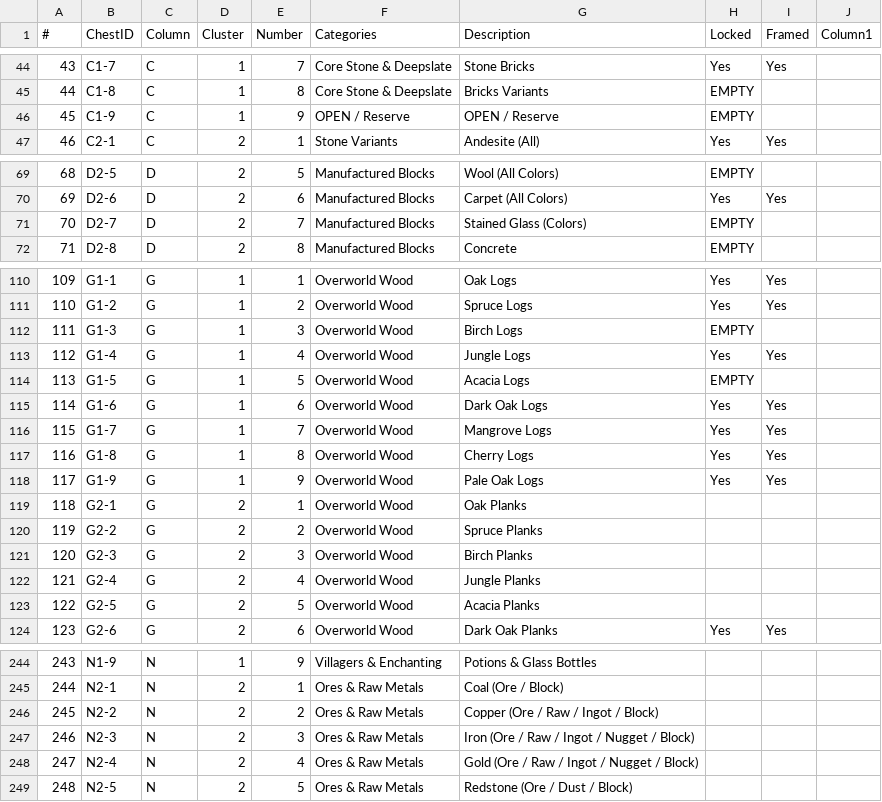
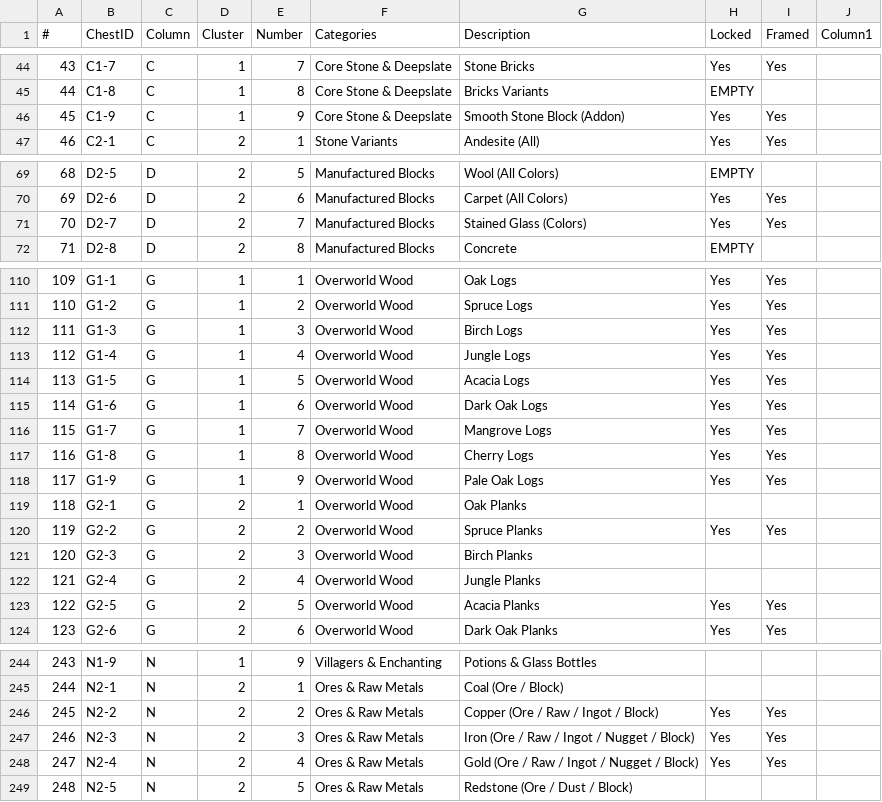
Before and after one commit to iigeshii/sorter_csv, a CSV file: items2.csv, drawn as a sheet; only a part is shown, gaps mark what is left out; the diff covers the shown part only.

Commit message:
Update items2.csv to add availability flags for various stone, wood, and metal items

```diff
--- a/items2.csv
+++ b/items2.csv
@@ -45,3 +45,3 @@
 44,C1-8,C,1,8,Core Stone & Deepslate,Bricks Variants,EMPTY,,
-45,C1-9,C,1,9,OPEN / Reserve,OPEN / Reserve,EMPTY,,
+45,C1-9,C,1,9,Core Stone & Deepslate,Smooth Stone Block (Addon),Yes,Yes,
 46,C2-1,C,2,1,Stone Variants,Andesite (All),Yes,Yes,
@@ -70,3 +70,3 @@
 69,D2-6,D,2,6,Manufactured Blocks,Carpet (All Colors),Yes,Yes,
-70,D2-7,D,2,7,Manufactured Blocks,Stained Glass (Colors),EMPTY,,
+70,D2-7,D,2,7,Manufactured Blocks,Stained Glass (Colors),Yes,Yes,
 71,D2-8,D,2,8,Manufactured Blocks,Concrete,EMPTY,,
@@ -111,5 +111,5 @@
 110,G1-2,G,1,2,Overworld Wood,Spruce Logs,Yes,Yes,
-111,G1-3,G,1,3,Overworld Wood,Birch Logs,EMPTY,,
+111,G1-3,G,1,3,Overworld Wood,Birch Logs,Yes,Yes,
 112,G1-4,G,1,4,Overworld Wood,Jungle Logs,Yes,Yes,
-113,G1-5,G,1,5,Overworld Wood,Acacia Logs,EMPTY,,
+113,G1-5,G,1,5,Overworld Wood,Acacia Logs,Yes,Yes,
 114,G1-6,G,1,6,Overworld Wood,Dark Oak Logs,Yes,Yes,
@@ -119,6 +119,6 @@
 118,G2-1,G,2,1,Overworld Wood,Oak Planks,,,
-119,G2-2,G,2,2,Overworld Wood,Spruce Planks,,,
+119,G2-2,G,2,2,Overworld Wood,Spruce Planks,Yes,Yes,
 120,G2-3,G,2,3,Overworld Wood,Birch Planks,,,
 121,G2-4,G,2,4,Overworld Wood,Jungle Planks,,,
-122,G2-5,G,2,5,Overworld Wood,Acacia Planks,,,
+122,G2-5,G,2,5,Overworld Wood,Acacia Planks,Yes,Yes,
 123,G2-6,G,2,6,Overworld Wood,Dark Oak Planks,Yes,Yes,
@@ -245,5 +245,5 @@
 244,N2-1,N,2,1,Ores & Raw Metals,Coal (Ore / Block),,,
-245,N2-2,N,2,2,Ores & Raw Metals,Copper (Ore / Raw / Ingot / Block),,,
-246,N2-3,N,2,3,Ores & Raw Metals,Iron (Ore / Raw / Ingot / Nugget / Block),,,
-247,N2-4,N,2,4,Ores & Raw Metals,Gold (Ore / Raw / Ingot / Nugget / Block),,,
+245,N2-2,N,2,2,Ores & Raw Metals,Copper (Ore / Raw / Ingot / Block),Yes,Yes,
+246,N2-3,N,2,3,Ores & Raw Metals,Iron (Ore / Raw / Ingot / Nugget / Block),Yes,Yes,
+247,N2-4,N,2,4,Ores & Raw Metals,Gold (Ore / Raw / Ingot / Nugget / Block),Yes,Yes,
 248,N2-5,N,2,5,Ores & Raw Metals,Redstone (Ore / Dust / Block),,,
```
Also changed, not shown: 2 edited cells elsewhere in this file.
